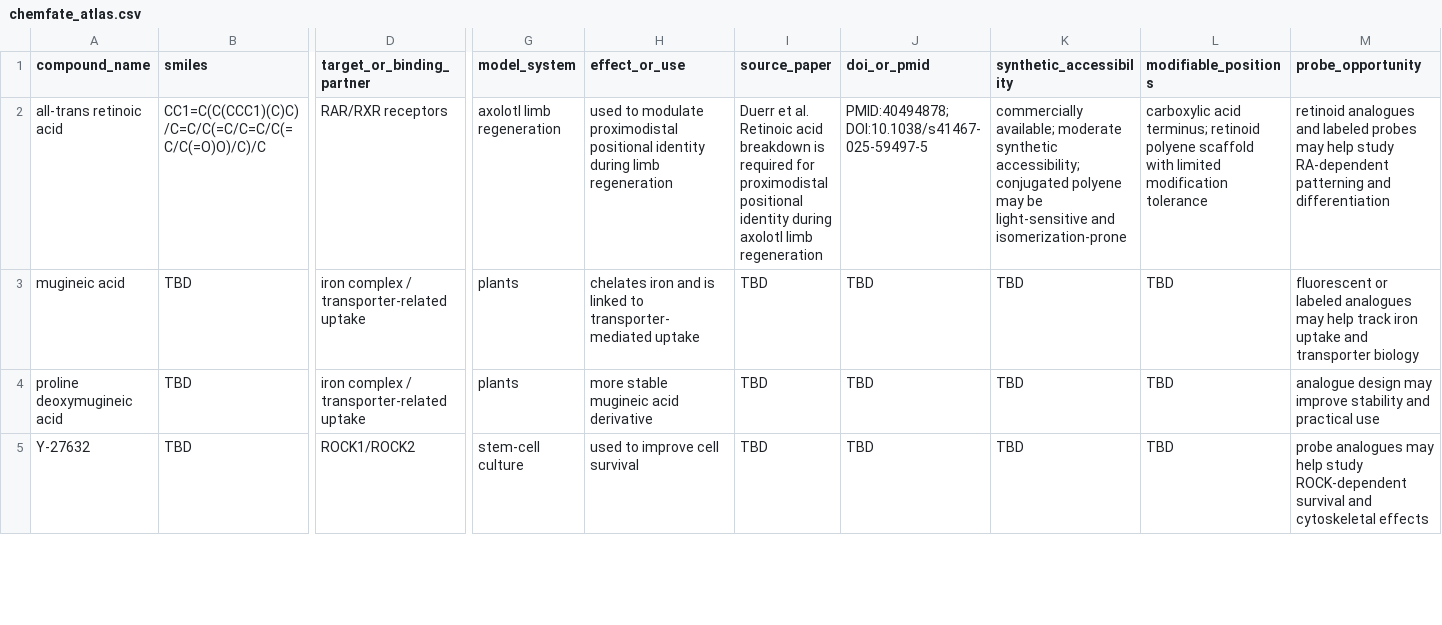
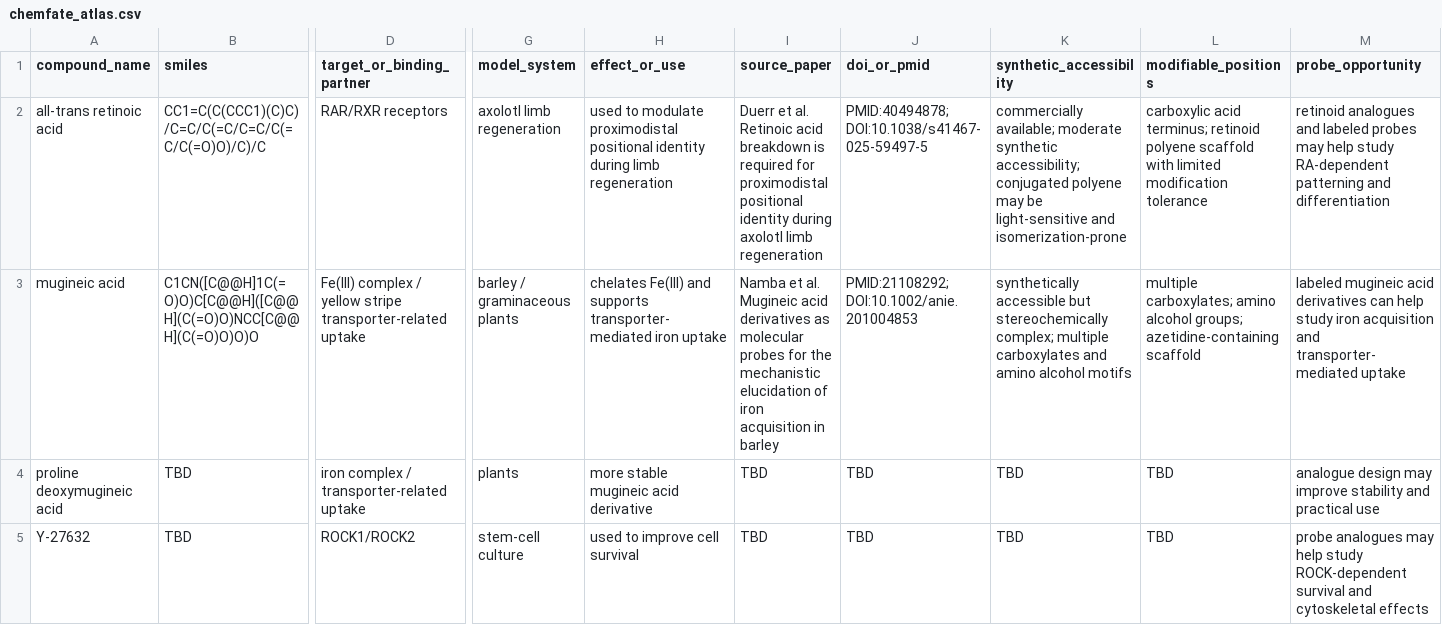
Before and after one commit to leomich48-arch/chemfate-atlas, a CSV file: data/chemfate_atlas.csv, drawn as a sheet; only a part is shown, gaps mark what is left out; the diff covers the shown part only; the diff names each change by its address in the sheet, - before the commit and + after, or states it on an @@ line.

Commit message:
Update chemfate_atlas.csv
Curated mugineic acid entry

```diff
--- a/data/chemfate_atlas.csv
+++ b/data/chemfate_atlas.csv
-B3 (smiles): TBD
+B3 (smiles): C1CN([C@@H]1C(=O)O)C[C@@H]([C@@H](C(=O)O)NCC[C@@H](C(=O)O)O)O
-D3 (target_or_binding_partner): iron complex / transporter-related uptake
+D3 (target_or_binding_partner): Fe(III) complex / yellow stripe transporter-related uptake
-G3 (model_system): plants
+G3 (model_system): barley / graminaceous plants
-H3 (effect_or_use): chelates iron and is linked to transporter-mediated uptake
+H3 (effect_or_use): chelates Fe(III) and supports transporter-mediated iron uptake
-I3 (source_paper): TBD
+I3 (source_paper): Namba et al. Mugineic acid derivatives as molecular probes for the mechanistic elucidation of iron acquisition in barley
-J3 (doi_or_pmid): TBD
+J3 (doi_or_pmid): PMID:21108292; DOI:10.1002/anie.201004853
-K3 (synthetic_accessibility): TBD
+K3 (synthetic_accessibility): synthetically accessible but stereochemically complex; multiple carboxylates and amino alcohol motifs
-L3 (modifiable_positions): TBD
+L3 (modifiable_positions): multiple carboxylates; amino alcohol groups; azetidine-containing scaffold
-M3 (probe_opportunity): fluorescent or labeled analogues may help track iron uptake and transporter biology
+M3 (probe_opportunity): labeled mugineic acid derivatives can help study iron acquisition and transporter-mediated uptake
```
Also changed, not shown: 5 edited cells elsewhere in this file.
